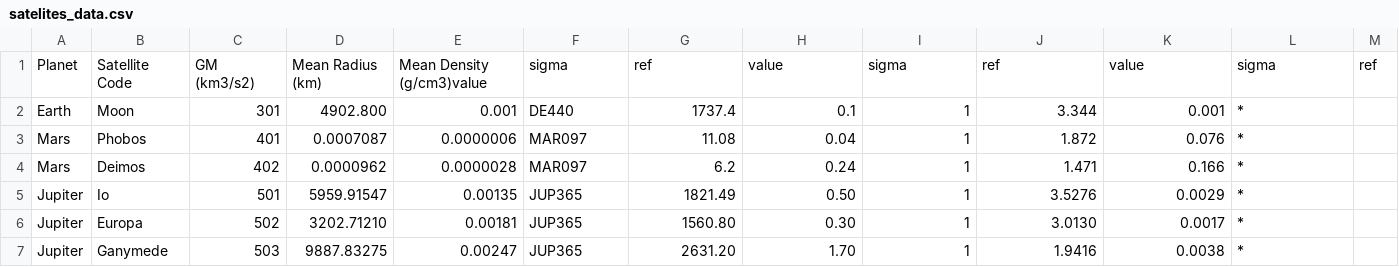
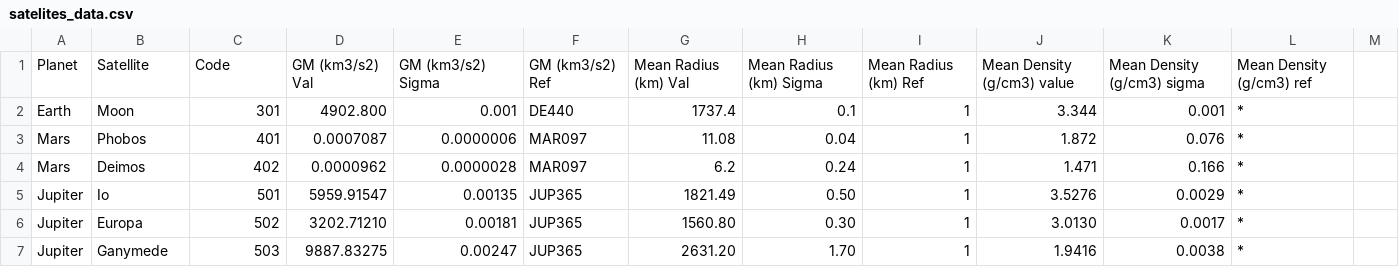
Before and after one commit to TillWege/nSim, a CSV file: code/assets/satelites_data.csv, drawn as a sheet; only a part is shown.

Commit message:
Add Moons / Satellites

```diff
--- a/code/assets/satelites_data.csv
+++ b/code/assets/satelites_data.csv
@@ -1,2 +1,2 @@
-Planet, Satellite Code,GM  (km3/s2),Mean Radius  (km),Mean Density  (g/cm3)value,sigma,ref,value,sigma,ref,value,sigma,ref
+Planet, Satellite, Code,GM  (km3/s2) Val,GM  (km3/s2) Sigma,GM  (km3/s2) Ref,Mean Radius  (km) Val,Mean Radius  (km) Sigma,Mean Radius  (km) Ref,Mean Density  (g/cm3) value,Mean Density  (g/cm3) sigma,Mean Density  (g/cm3) ref
 Earth,Moon,301,4902.800,0.001,DE440,1737.4,0.1,1,3.344,0.001,*
```
Also changed, not shown: 4 other files.
